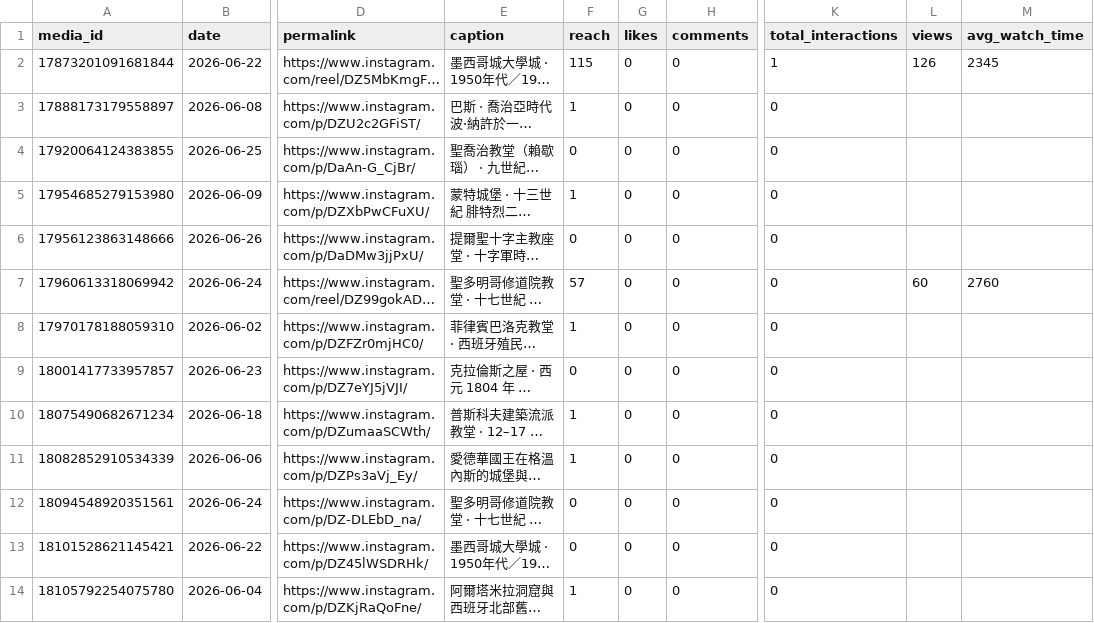
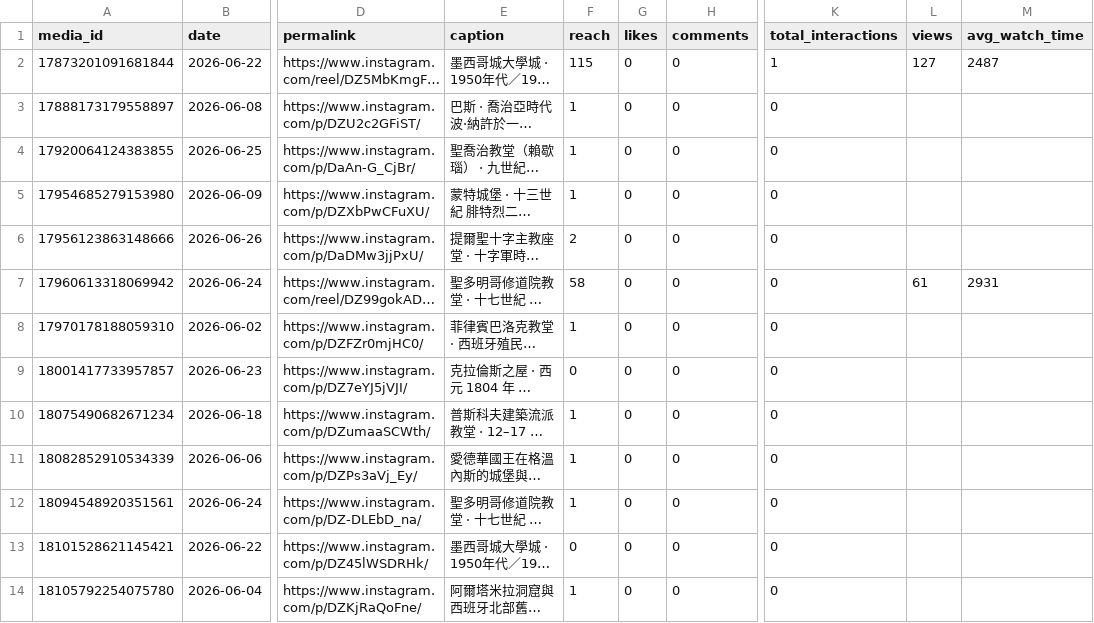
Before and after one commit to easylive1989/instant_explore, a CSV file: docs/metrics/daily/ig_posts.csv, drawn as a sheet; only a part is shown, gaps mark what is left out; long unchanged cells end in …; the diff names each change by its address in the sheet, - before the commit and + after, or states it on an @@ line.

```diff
--- a/docs/metrics/daily/ig_posts.csv
+++ b/docs/metrics/daily/ig_posts.csv
-L2 (views): 126
+L2 (views): 127
-M2 (avg_watch_time): 2345
+M2 (avg_watch_time): 2487
-F4 (reach): 0
+F4 (reach): 1
-F6 (reach): 0
+F6 (reach): 2
-F7 (reach): 57
+F7 (reach): 58
-L7 (views): 60
+L7 (views): 61
-M7 (avg_watch_time): 2760
+M7 (avg_watch_time): 2931
-F12 (reach): 0
+F12 (reach): 1
```
Also changed, not shown: docs/metrics/daily/ga4.csv, docs/metrics/daily/ig.csv, 2 other files.
